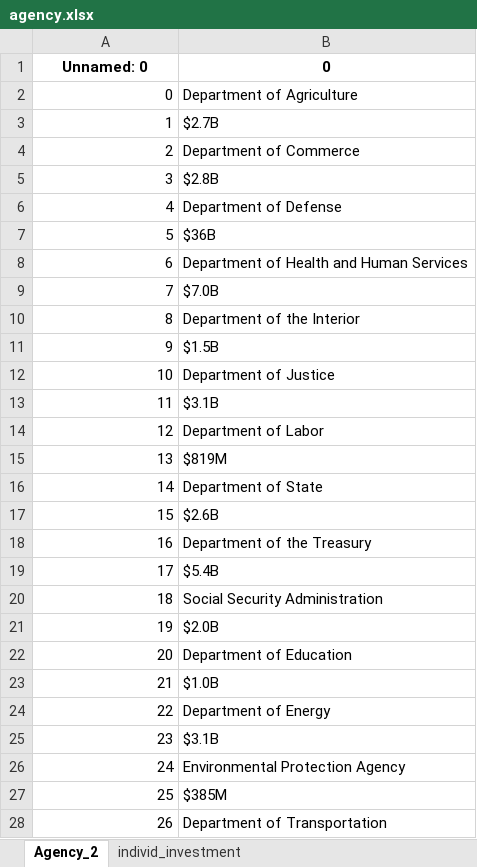
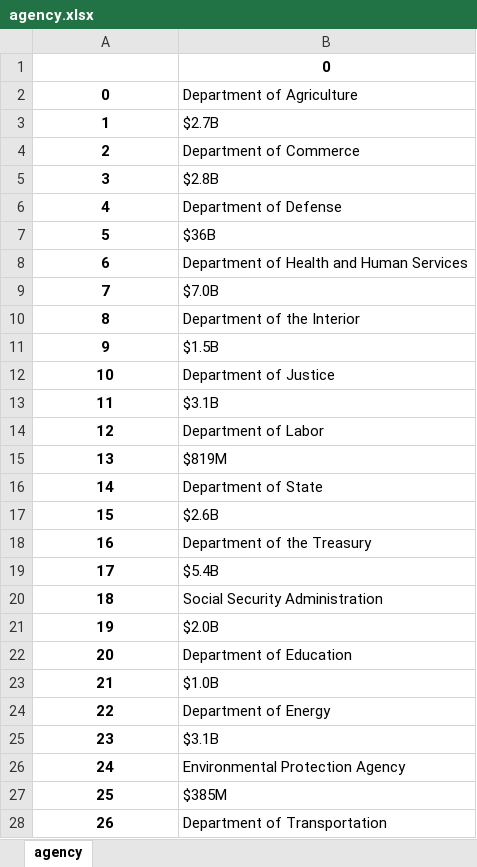
Before and after one commit to krava0407/test, an Excel workbook: agency.xlsx, sheet agency, drawn as a sheet; only a part is shown; values as stored, in another font and other column widths than the file's, no borders; the diff covers the shown part only; the diff names each change by its address in the sheet, - before the commit and + after, or states it on an @@ line.

```diff
--- a/agency.xlsx (sheet agency)
+++ b/agency.xlsx (sheet agency)
-sheet tab: Agency_2
+sheet tab: agency
-sheet tab: individ_investment
-A1: Unnamed: 0
+A1: (empty)
@@ A2:A28 bold: off → on, alignment: right → center @@
```
Also changed, not shown: cell formats elsewhere in this sheet, 6 other files.
